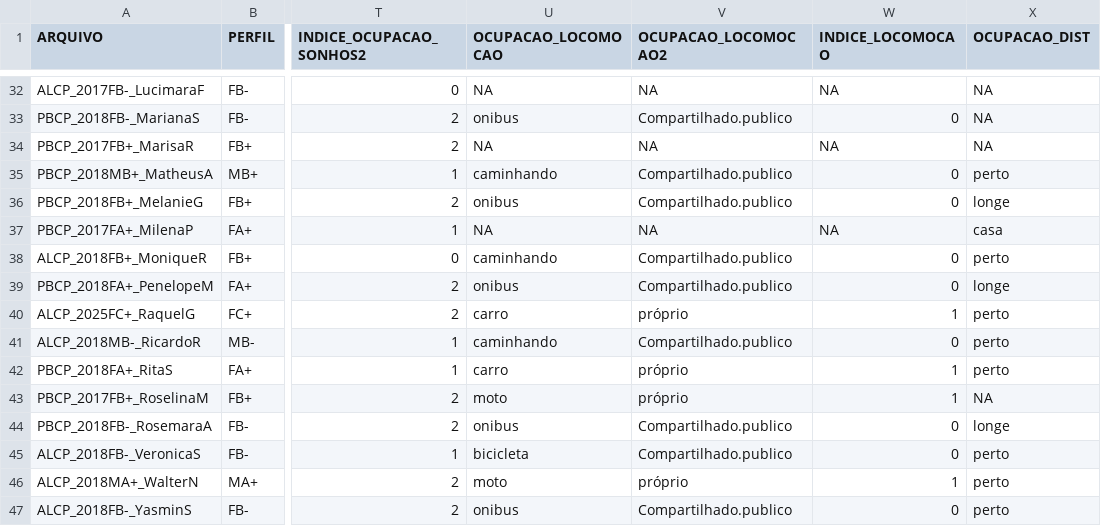
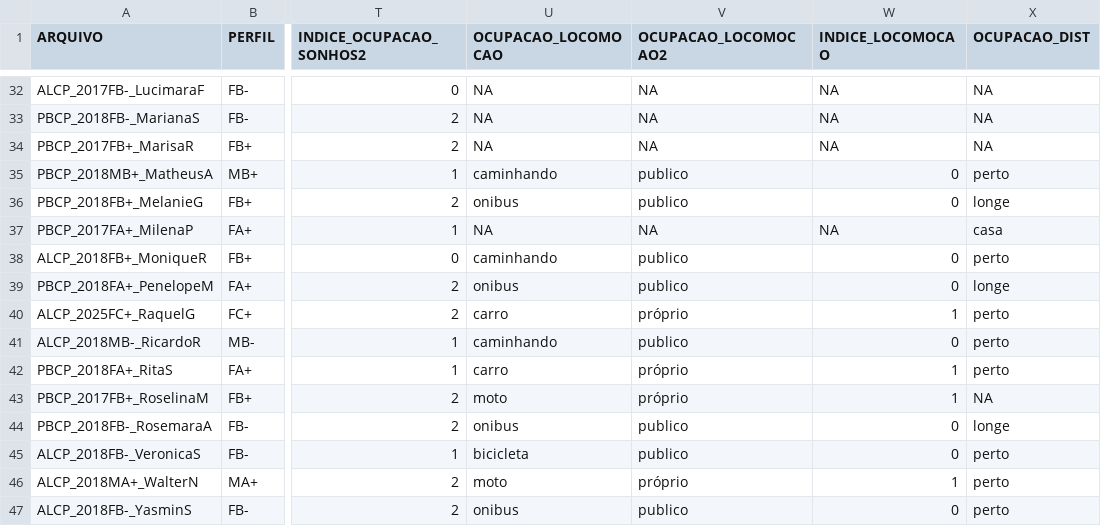
Before and after one commit to sarahpolib/analise-quantitativa-s-coda, a CSV file: infs2025-amostra2ePoli-V2.csv, drawn as a sheet; only a part is shown, gaps mark what is left out; the diff covers the shown part only; the diff names each change by its address in the sheet, - before the commit and + after, or states it on an @@ line.

```diff
--- a/infs2025-amostra2ePoli-V2.csv
+++ b/infs2025-amostra2ePoli-V2.csv
-U33 (OCUPACAO_LOCOMOCAO): onibus
+U33 (OCUPACAO_LOCOMOCAO): NA
-V33 (OCUPACAO_LOCOMOCAO2): Compartilhado.publico
+V33 (OCUPACAO_LOCOMOCAO2): NA
-W33 (INDICE_LOCOMOCAO): 0
+W33 (INDICE_LOCOMOCAO): NA
-V35:V36 (OCUPACAO_LOCOMOCAO2): Compartilhado.publico
+V35:V36 (OCUPACAO_LOCOMOCAO2): publico
-V38:V39 (OCUPACAO_LOCOMOCAO2): Compartilhado.publico
+V38:V39 (OCUPACAO_LOCOMOCAO2): publico
-V41 (OCUPACAO_LOCOMOCAO2): Compartilhado.publico
+V41 (OCUPACAO_LOCOMOCAO2): publico
-V44:V45 (OCUPACAO_LOCOMOCAO2): Compartilhado.publico
+V44:V45 (OCUPACAO_LOCOMOCAO2): publico
-V47 (OCUPACAO_LOCOMOCAO2): Compartilhado.publico
+V47 (OCUPACAO_LOCOMOCAO2): publico
```
Also changed, not shown: 15 edited cells elsewhere in this file, 25 other files.
